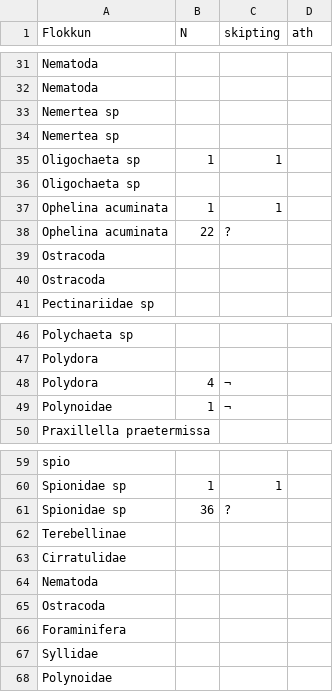
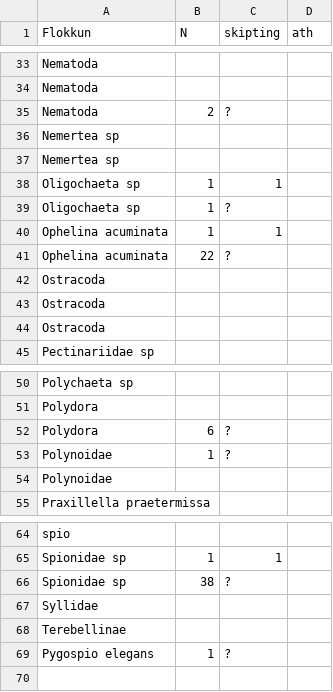
Before and after one commit to harkanatta/botndyr, a CSV file: Kolgr2016/E3B/talning.csv, drawn as a sheet; only a part is shown, gaps mark what is left out; the diff covers the shown part only.

```diff
--- a/Kolgr2016/E3B/talning.csv
+++ b/Kolgr2016/E3B/talning.csv
@@ -32,2 +34,3 @@ Nematoda,,,
 Nematoda,,,
+Nematoda,2,?,
 Nemertea sp,,,
@@ -35,5 +38,6 @@ Nemertea sp,,,
 Oligochaeta sp,1,1,
-Oligochaeta sp,,,
+Oligochaeta sp,1,?,
 Ophelina acuminata,1,1,
 Ophelina acuminata,22,?,
+Ostracoda,,,
 Ostracoda,,,
@@ -47,4 +51,5 @@ Polychaeta sp,,,
 Polydora,,,
-Polydora,4,¬,
-Polynoidae,1,¬,
+Polydora,6,?,
+Polynoidae,1,?,
+Polynoidae,,,
 Praxillella praetermissa,,,
@@ -60,9 +65,5 @@ spio,,,
 Spionidae sp,1,1,
-Spionidae sp,36,?,
+Spionidae sp,38,?,
+Syllidae,,,
 Terebellinae,,,
-Cirratulidae,,,
-Nematoda,,,
-Ostracoda,,,
-Foraminifera,,,
-Syllidae,,,
-Polynoidae,,,
+Pygospio elegans,1,?,
```
Also changed, not shown: 3 added rows, 2 removed rows, 2 moved rows and 4 edited cells elsewhere in this file, 1 other file.
